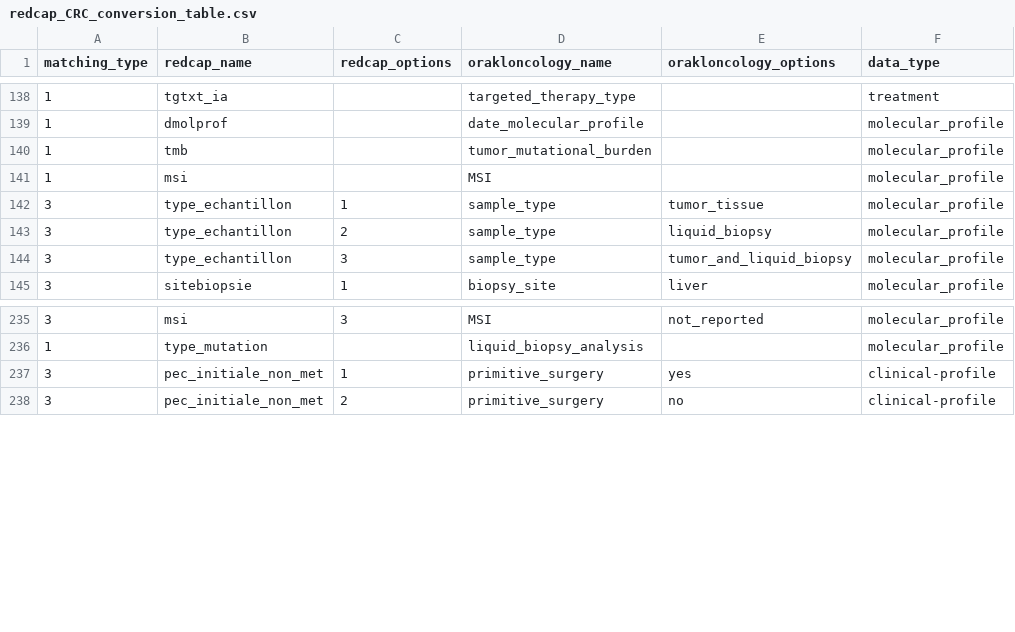
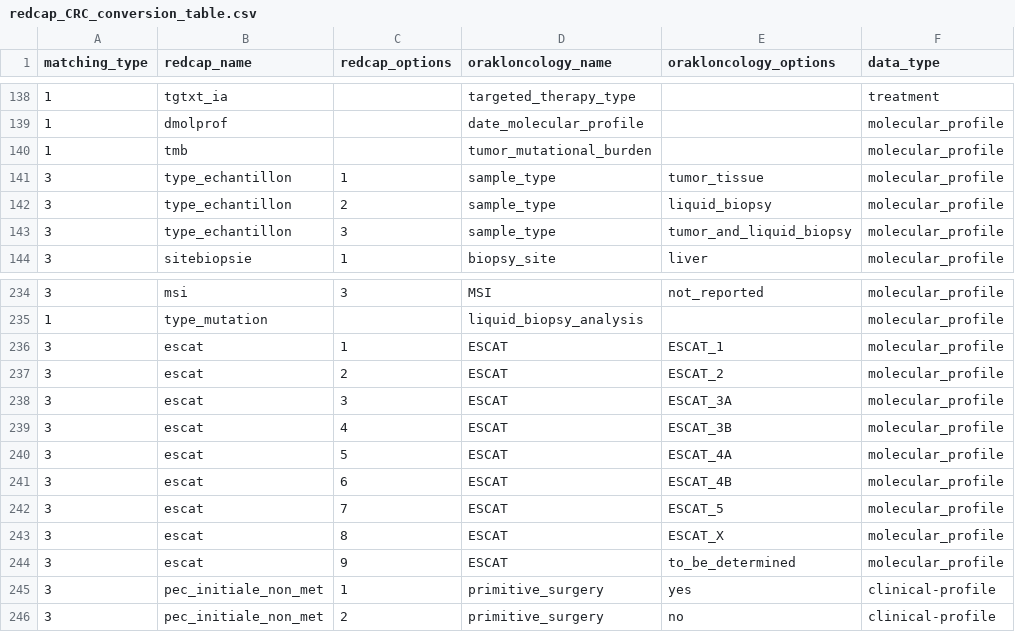
Before and after one commit to Orakl-Oncology-Dev/redcap-preprocessing, a CSV file: conversion_table/redcap_CRC_conversion_table.csv, drawn as a sheet; only a part is shown, gaps mark what is left out.

```diff
--- a/conversion_table/redcap_CRC_conversion_table.csv
+++ b/conversion_table/redcap_CRC_conversion_table.csv
@@ -140,3 +140,2 @@ matching_type;redcap_name;redcap_options;orakloncology_name;orakloncology_option
 1;tmb;;tumor_mutational_burden;;molecular_profile
-1;msi;;MSI;;molecular_profile
 3;type_echantillon;1;sample_type;tumor_tissue;molecular_profile
@@ -236,2 +235,11 @@ matching_type;redcap_name;redcap_options;orakloncology_name;orakloncology_option
 1;type_mutation;;liquid_biopsy_analysis;;molecular_profile
+3;escat;1;ESCAT;ESCAT_1;molecular_profile
+3;escat;2;ESCAT;ESCAT_2;molecular_profile
+3;escat;3;ESCAT;ESCAT_3A;molecular_profile
+3;escat;4;ESCAT;ESCAT_3B;molecular_profile
+3;escat;5;ESCAT;ESCAT_4A;molecular_profile
+3;escat;6;ESCAT;ESCAT_4B;molecular_profile
+3;escat;7;ESCAT;ESCAT_5;molecular_profile
+3;escat;8;ESCAT;ESCAT_X;molecular_profile
+3;escat;9;ESCAT;to_be_determined;molecular_profile
 3;pec_initiale_non_met ;1;primitive_surgery;yes;clinical-profile
```
Also changed, not shown: conversion_table/redcap_PDAC_conversion_table.csv, 4 other files.
